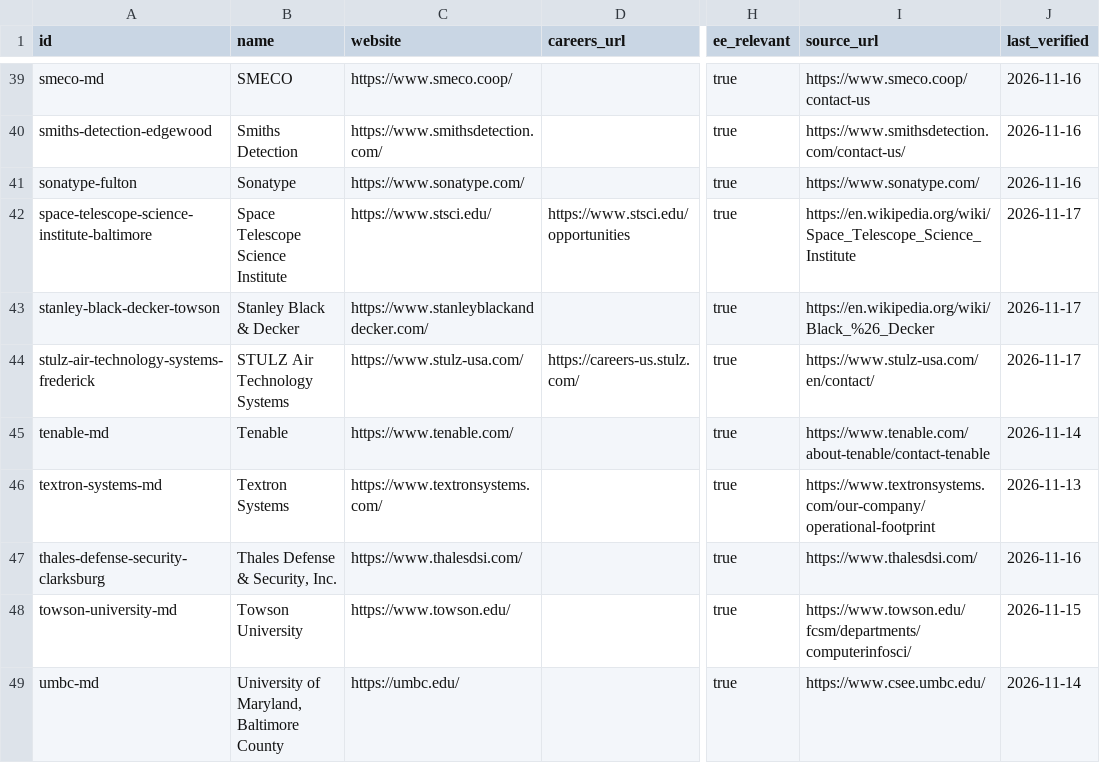
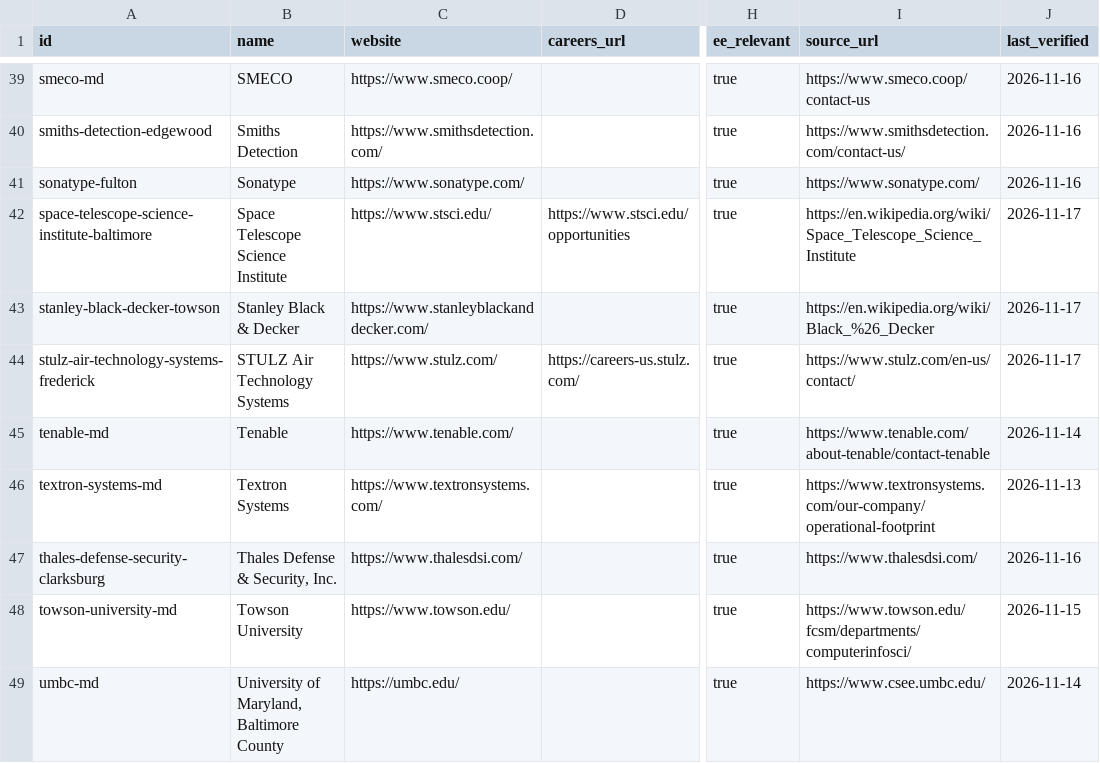
Before and after one commit to edwardasilva/company-lists, a CSV file: data/us/maryland.csv, drawn as a sheet; only a part is shown, gaps mark what is left out; the diff names each change by its address in the sheet, - before the commit and + after, or states it on an @@ line.

```diff
--- a/data/us/maryland.csv
+++ b/data/us/maryland.csv
-C44 (website): https://www.stulz-usa.com/
+C44 (website): https://www.stulz.com/
-I44 (source_url): https://www.stulz-usa.com/en/contact/
+I44 (source_url): https://www.stulz.com/en-us/contact/
```
Also changed, not shown: data/us/kansas.csv, data/us/minnesota.csv, 5 other files.
